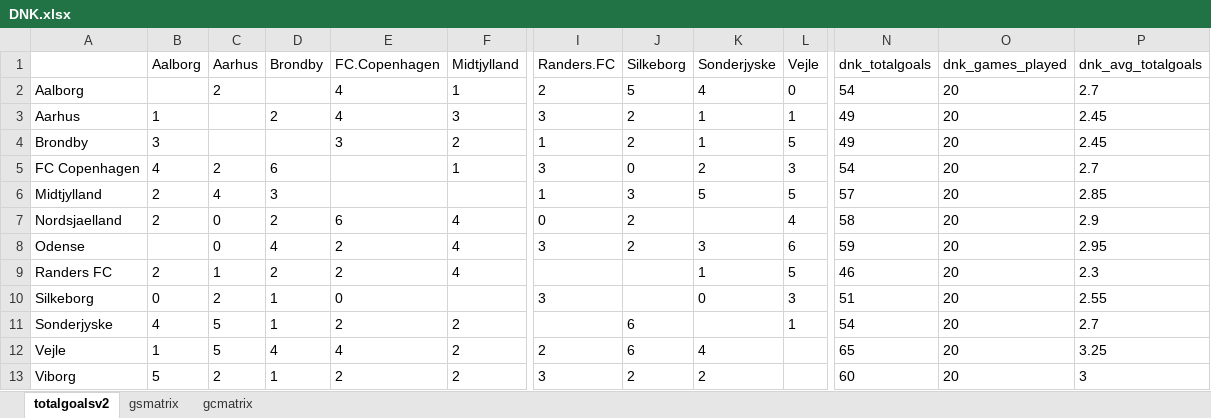
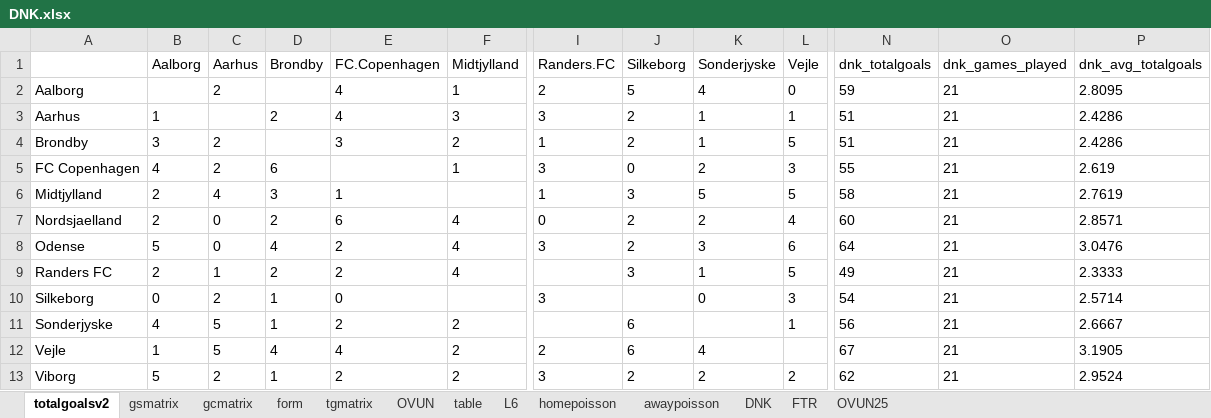
Before and after one commit to gitboyzorro5/Rsoccer, an Excel workbook: NL/DNK.xlsx, sheet totalgoalsv2, drawn as a sheet; only a part is shown, gaps mark what is left out; values as stored, in another font and other column widths than the file's, no borders; the diff names each change by its address in the sheet, - before the commit and + after, or states it on an @@ line.

```diff
--- a/NL/DNK.xlsx (sheet totalgoalsv2)
+++ b/NL/DNK.xlsx (sheet totalgoalsv2)
+sheet tab: form
+sheet tab: tgmatrix
+sheet tab: OVUN
+sheet tab: table
+sheet tab: L6
+sheet tab: homepoisson
+sheet tab: awaypoisson
+sheet tab: DNK
+sheet tab: FTR
+sheet tab: OVUN25
-N2 (dnk_totalgoals): 54
+N2 (dnk_totalgoals): 59
-O2:O13 (dnk_games_played): 20
+O2:O13 (dnk_games_played): 21
-P2 (dnk_avg_totalgoals): 2.7
+P2 (dnk_avg_totalgoals): 2.8095
-N3:N4 (dnk_totalgoals): 49
+N3:N4 (dnk_totalgoals): 51
-P3:P4 (dnk_avg_totalgoals): 2.45
+P3:P4 (dnk_avg_totalgoals): 2.4286
-C4 (Aarhus): (empty)
+C4 (Aarhus): 2
-N5 (dnk_totalgoals): 54
+N5 (dnk_totalgoals): 55
-P5 (dnk_avg_totalgoals): 2.7
+P5 (dnk_avg_totalgoals): 2.619
-E6 (FC.Copenhagen): (empty)
+E6 (FC.Copenhagen): 1
-N6 (dnk_totalgoals): 57
+N6 (dnk_totalgoals): 58
-P6 (dnk_avg_totalgoals): 2.85
+P6 (dnk_avg_totalgoals): 2.7619
-K7 (Sonderjyske): (empty)
+K7 (Sonderjyske): 2
-N7 (dnk_totalgoals): 58
+N7 (dnk_totalgoals): 60
-P7 (dnk_avg_totalgoals): 2.9
+P7 (dnk_avg_totalgoals): 2.8571
-B8 (Aalborg): (empty)
+B8 (Aalborg): 5
-N8 (dnk_totalgoals): 59
+N8 (dnk_totalgoals): 64
-P8 (dnk_avg_totalgoals): 2.95
+P8 (dnk_avg_totalgoals): 3.0476
-J9 (Silkeborg): (empty)
+J9 (Silkeborg): 3
-N9 (dnk_totalgoals): 46
+N9 (dnk_totalgoals): 49
-P9 (dnk_avg_totalgoals): 2.3
+P9 (dnk_avg_totalgoals): 2.3333
-N10 (dnk_totalgoals): 51
+N10 (dnk_totalgoals): 54
-P10 (dnk_avg_totalgoals): 2.55
+P10 (dnk_avg_totalgoals): 2.5714
-N11 (dnk_totalgoals): 54
+N11 (dnk_totalgoals): 56
-P11 (dnk_avg_totalgoals): 2.7
+P11 (dnk_avg_totalgoals): 2.6667
-N12 (dnk_totalgoals): 65
+N12 (dnk_totalgoals): 67
-P12 (dnk_avg_totalgoals): 3.25
+P12 (dnk_avg_totalgoals): 3.1905
-L13 (Vejle): (empty)
+L13 (Vejle): 2
-N13 (dnk_totalgoals): 60
+N13 (dnk_totalgoals): 62
-P13 (dnk_avg_totalgoals): 3
+P13 (dnk_avg_totalgoals): 2.9524
```
Also changed, not shown: sheet gsmatrix, sheet gcmatrix, NL/AUT.xlsx, NL/IRL.xlsx, 57 other files.
